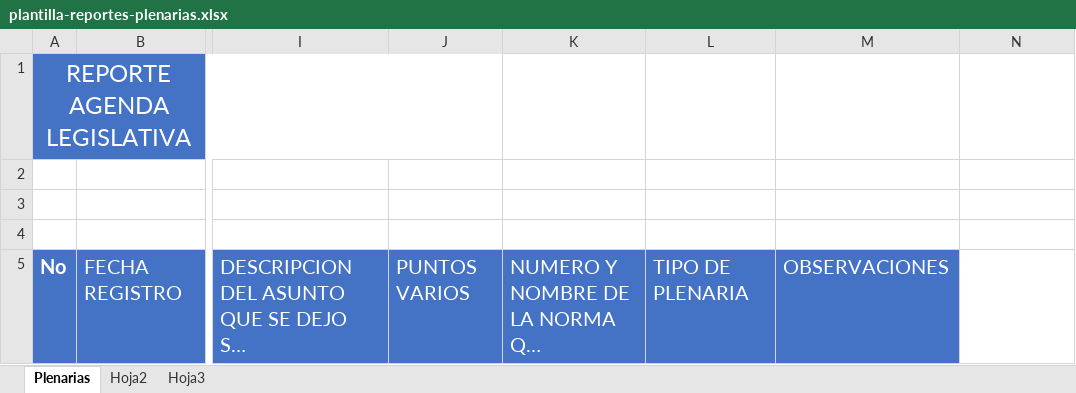
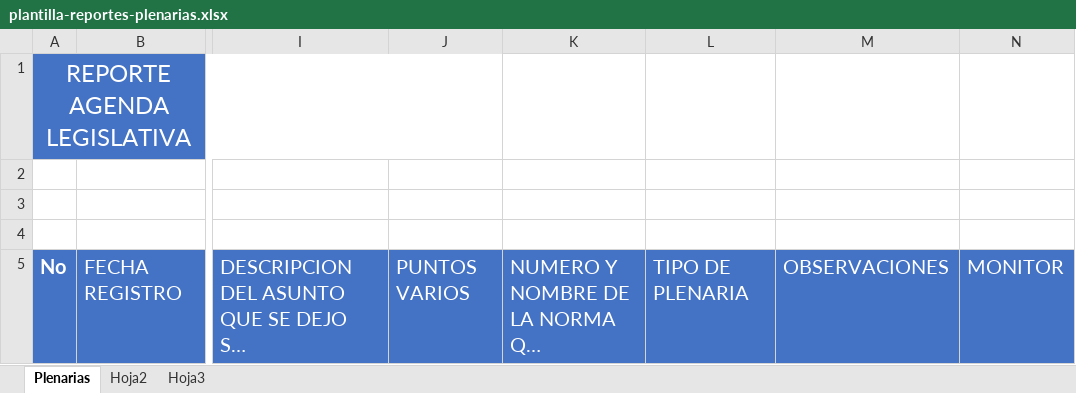
Before and after one commit to rentmar/ocd, an Excel workbook: assets/info/plantilla-reportes-plenarias.xlsx, sheet Plenarias, drawn as a sheet; only a part is shown, gaps mark what is left out; long unchanged cells end in …; values as stored, in another font and other column widths than the file's, no borders; charts and pictures and conditional formats not drawn; the diff names each change by its address in the sheet, - before the commit and + after, or states it on an @@ line.

Commit message:
Reporte de plenarias completado

```diff
--- a/assets/info/plantilla-reportes-plenarias.xlsx (sheet Plenarias)
+++ b/assets/info/plantilla-reportes-plenarias.xlsx (sheet Plenarias)
-N5: (empty)
+N5: MONITOR
-N5 fill: none
+N5 fill: #4472C4
```
Also changed, not shown: charts or pictures, 2 other files.
